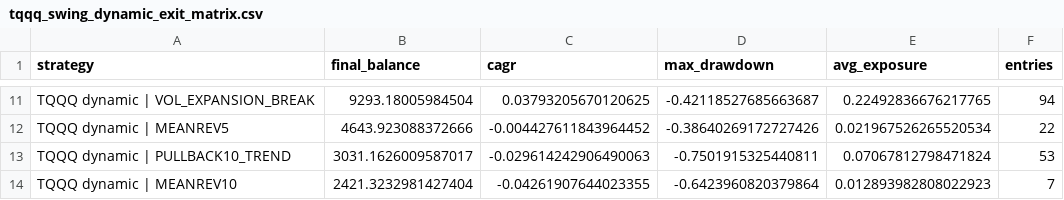
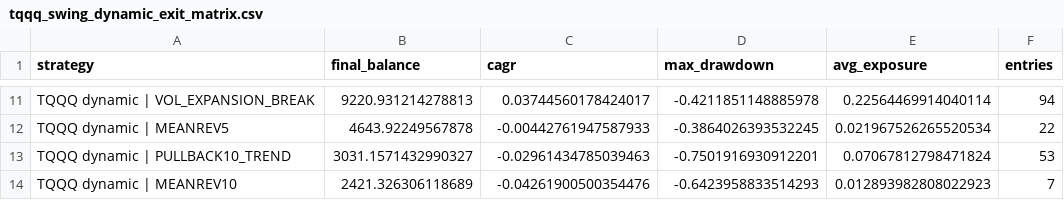
Before and after one commit to eklu654/Trading-Bot, a CSV file: data/research/tqqq_swing_dynamic_exit_matrix.csv, drawn as a sheet; only a part is shown, gaps mark what is left out; the diff covers the shown part only; the diff names each change by its address in the sheet, - before the commit and + after, or states it on an @@ line.

```diff
--- a/data/research/tqqq_swing_dynamic_exit_matrix.csv
+++ b/data/research/tqqq_swing_dynamic_exit_matrix.csv
-B11 (final_balance): 9293.18005984504
+B11 (final_balance): 9220.931214278813
-C11 (cagr): 0.03793205670120625
+C11 (cagr): 0.03744560178424017
-D11 (max_drawdown): -0.42118527685663687
+D11 (max_drawdown): -0.4211851148885978
-E11 (avg_exposure): 0.22492836676217765
+E11 (avg_exposure): 0.22564469914040114
-B12 (final_balance): 4643.923088372666
+B12 (final_balance): 4643.92249567878
-C12 (cagr): -0.004427611843964452
+C12 (cagr): -0.00442761947587933
-D12 (max_drawdown): -0.38640269172727426
+D12 (max_drawdown): -0.3864026393532245
-B13 (final_balance): 3031.1626009587017
+B13 (final_balance): 3031.1571432990327
-C13 (cagr): -0.029614242906490063
+C13 (cagr): -0.02961434785039463
-D13 (max_drawdown): -0.7501915325440811
+D13 (max_drawdown): -0.7501916930912201
-B14 (final_balance): 2421.3232981427404
+B14 (final_balance): 2421.326306118689
-C14 (cagr): -0.04261907644023355
+C14 (cagr): -0.04261900500354476
-D14 (max_drawdown): -0.6423960820379864
+D14 (max_drawdown): -0.6423958833514293
```
Also changed, not shown: 31 edited cells elsewhere in this file, data/research/tqqq_short_breakout_validation.csv, data/research/tqqq_short_horizon_surface.csv, 1 other file.
